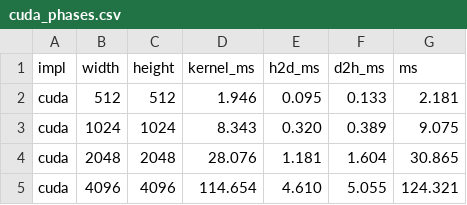
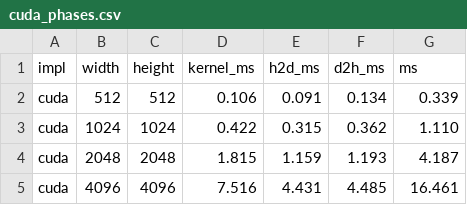
Before and after one commit to pranaovs/cuda-image-noise-removal, a CSV file: results/cuda_phases.csv, drawn as a sheet.

```diff
--- a/results/cuda_phases.csv
+++ b/results/cuda_phases.csv
@@ -1,5 +1,5 @@
 impl,width,height,kernel_ms,h2d_ms,d2h_ms,ms
-cuda,512,512,1.946,0.095,0.133,2.181
-cuda,1024,1024,8.343,0.320,0.389,9.075
-cuda,2048,2048,28.076,1.181,1.604,30.865
-cuda,4096,4096,114.654,4.610,5.055,124.321
+cuda,512,512,0.106,0.091,0.134,0.339
+cuda,1024,1024,0.422,0.315,0.362,1.110
+cuda,2048,2048,1.815,1.159,1.193,4.187
+cuda,4096,4096,7.516,4.431,4.485,16.461
```
Also changed, not shown: results/bench.csv, 24 other files.
